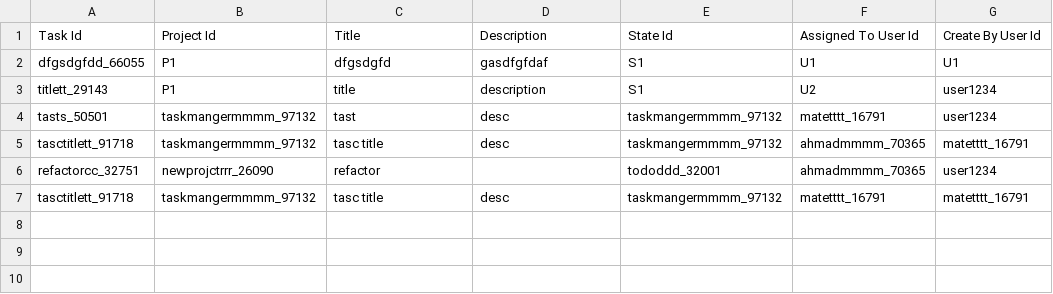
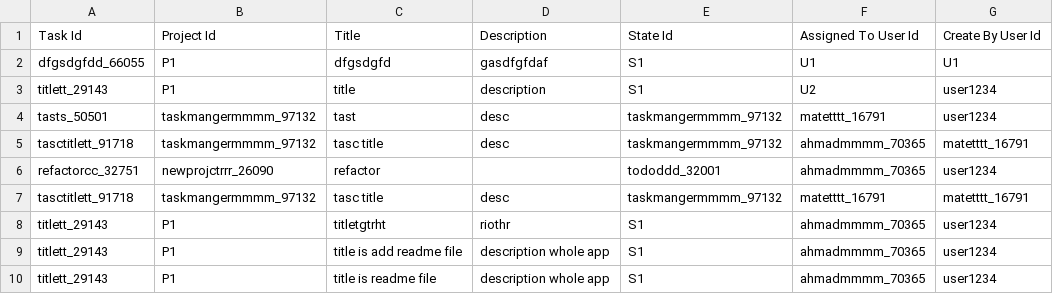
Before and after one commit to team-berlin/Task-Manager, a CSV file: csv_files/task.csv, drawn as a sheet; the diff names each change by its address in the sheet, - before the commit and + after, or states it on an @@ line.

```diff
--- a/csv_files/task.csv
+++ b/csv_files/task.csv
+row 8: titlett_29143 | P1 | titletgtrht | riothr | S1 | ahmadmmmm_70365 | user1234
+row 9: titlett_29143 | P1 | title is add readme file | description whole app | S1 | ahmadmmmm_70365 | user1234
+row 10: titlett_29143 | P1 | title is readme file | description whole app | S1 | ahmadmmmm_70365 | user1234
```
Also changed, not shown: csv_files/audit.csv, csv_files/project.csv, 2 other files.
